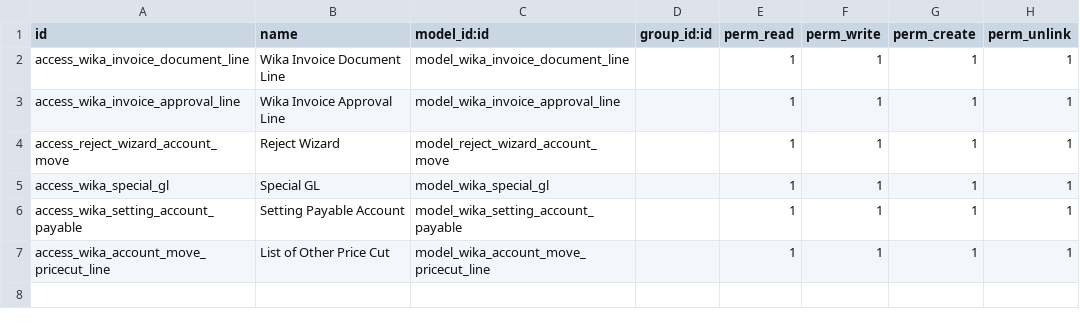
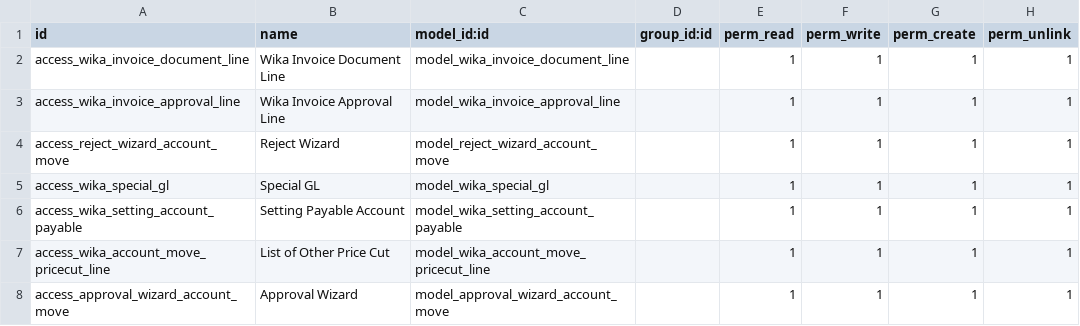
Before and after one commit to Firgy014/wika_digital_invoice, a CSV file: wika_account_move/security/ir.model.access.csv, drawn as a sheet.

Commit message:
Approval Wizard dan Print Invoice

```diff
--- a/wika_account_move/security/ir.model.access.csv
+++ b/wika_account_move/security/ir.model.access.csv
@@ -7 +7,2 @@ access_wika_setting_account_payable,Setting Payable Account,model_wika_setting_a
 access_wika_account_move_pricecut_line,List of Other Price Cut,model_wika_account_move_pricecut_line,,1,1,1,1
+access_approval_wizard_account_move, Approval Wizard,model_approval_wizard_account_move,,1,1,1,1
```
Also changed, not shown: 13 other files.
